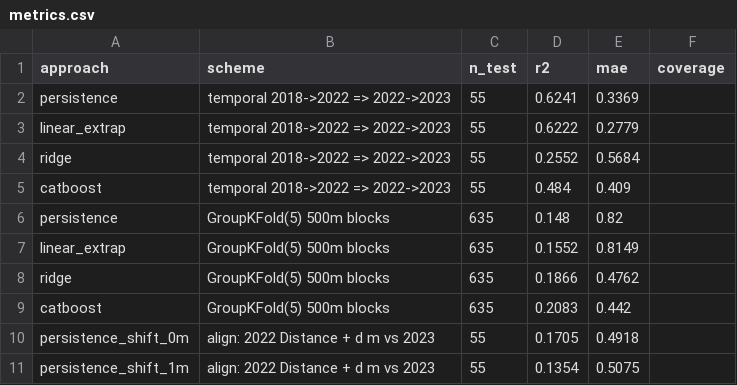
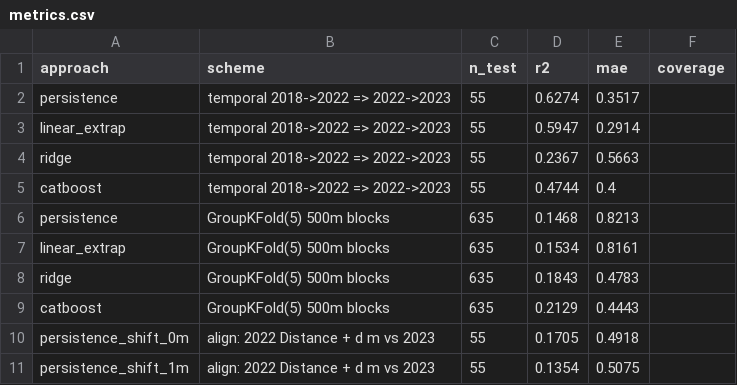
Before and after one commit to l1n0n/InnoGlobalHack_PipeTwin, a CSV file: reports/metrics.csv, drawn as a sheet; only a part is shown; the diff covers the shown part only.

```diff
--- a/reports/metrics.csv
+++ b/reports/metrics.csv
@@ -1,10 +1,10 @@
 approach,scheme,n_test,r2,mae,coverage
-persistence,temporal 2018->2022 => 2022->2023,55,0.6241,0.3369,
-linear_extrap,temporal 2018->2022 => 2022->2023,55,0.6222,0.2779,
-ridge,temporal 2018->2022 => 2022->2023,55,0.2552,0.5684,
-catboost,temporal 2018->2022 => 2022->2023,55,0.484,0.409,
-persistence,GroupKFold(5) 500m blocks,635,0.148,0.82,
-linear_extrap,GroupKFold(5) 500m blocks,635,0.1552,0.8149,
-ridge,GroupKFold(5) 500m blocks,635,0.1866,0.4762,
-catboost,GroupKFold(5) 500m blocks,635,0.2083,0.442,
+persistence,temporal 2018->2022 => 2022->2023,55,0.6274,0.3517,
+linear_extrap,temporal 2018->2022 => 2022->2023,55,0.5947,0.2914,
+ridge,temporal 2018->2022 => 2022->2023,55,0.2367,0.5663,
+catboost,temporal 2018->2022 => 2022->2023,55,0.4744,0.4,
+persistence,GroupKFold(5) 500m blocks,635,0.1468,0.8213,
+linear_extrap,GroupKFold(5) 500m blocks,635,0.1534,0.8161,
+ridge,GroupKFold(5) 500m blocks,635,0.1843,0.4783,
+catboost,GroupKFold(5) 500m blocks,635,0.2129,0.4443,
 persistence_shift_0m,align: 2022 Distance + d m vs 2023,55,0.1705,0.4918,
```
Also changed, not shown: 2 added rows and 20 edited cells elsewhere in this file, reports/experiments.csv, reports/importance.csv, 13 other files.
